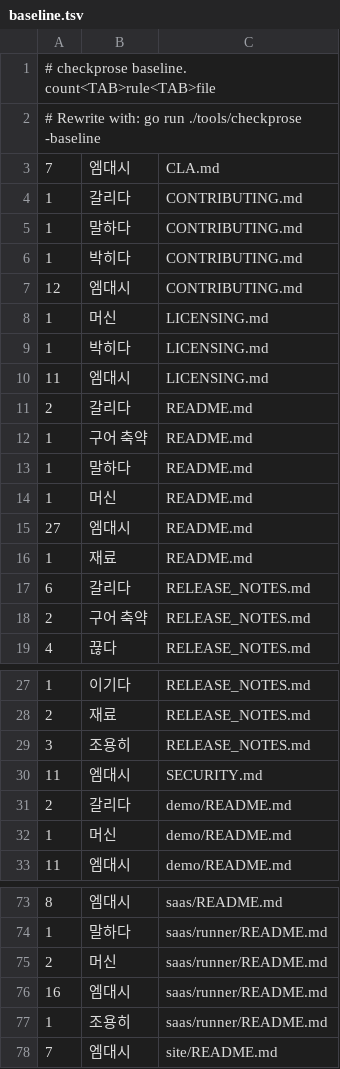
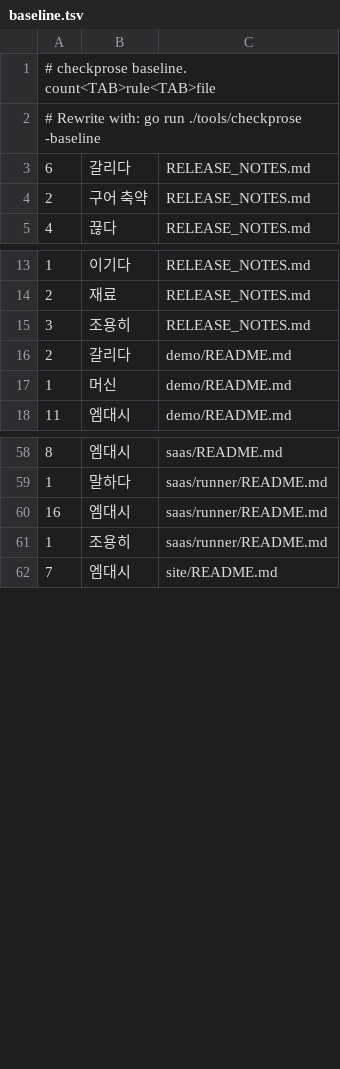
Before and after one commit to sntsoftgit/pqcaton, a TSV file: tools/checkprose/baseline.tsv, drawn as a sheet; only a part is shown, gaps mark what is left out; the diff names each change by its address in the sheet, - before the commit and + after, or states it on an @@ line.

Commit message:
기준선을 내린다 — 776에서 695로, 루트 문서 다섯이 깨끗해졌다

```diff
--- a/tools/checkprose/baseline.tsv
+++ b/tools/checkprose/baseline.tsv
-row 3: 7 | 엠대시 | CLA.md
-row 4: 1 | 갈리다 | CONTRIBUTING.md
-row 5: 1 | 말하다 | CONTRIBUTING.md
-row 6: 1 | 박히다 | CONTRIBUTING.md
-row 7: 12 | 엠대시 | CONTRIBUTING.md
-row 8: 1 | 머신 | LICENSING.md
-row 9: 1 | 박히다 | LICENSING.md
-row 10: 11 | 엠대시 | LICENSING.md
-row 11: 2 | 갈리다 | README.md
-row 12: 1 | 구어 축약 | README.md
-row 13: 1 | 말하다 | README.md
-row 14: 1 | 머신 | README.md
-row 15: 27 | 엠대시 | README.md
-row 16: 1 | 재료 | README.md
-row 30: 11 | 엠대시 | SECURITY.md
-row 75: 2 | 머신 | saas/runner/README.md
```
